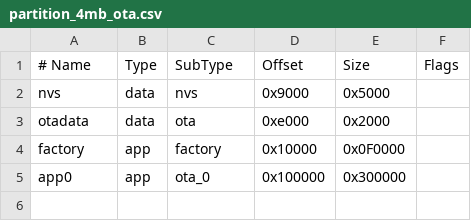
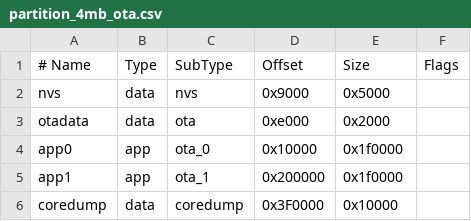
Before and after one commit to sQueezy1332/NimBLE_Secure, a CSV file: partition_4mb_ota.csv, drawn as a sheet.

Commit message:
Update partition_4mb_ota.csv

```diff
--- a/partition_4mb_ota.csv
+++ b/partition_4mb_ota.csv
@@ -3,3 +3,4 @@ nvs,      data, nvs,     0x9000,  0x5000,
 otadata,  data, ota,     0xe000,  0x2000,
-factory,  app, factory, 0x10000, 0x0F0000,
-app0,    app,  ota_0,   0x100000, 0x300000,
+app0,     app,  ota_0,   0x10000, 0x1f0000,
+app1,     app,  ota_1,   0x200000,0x1f0000,
+coredump, data, coredump,0x3F0000,0x10000
```
